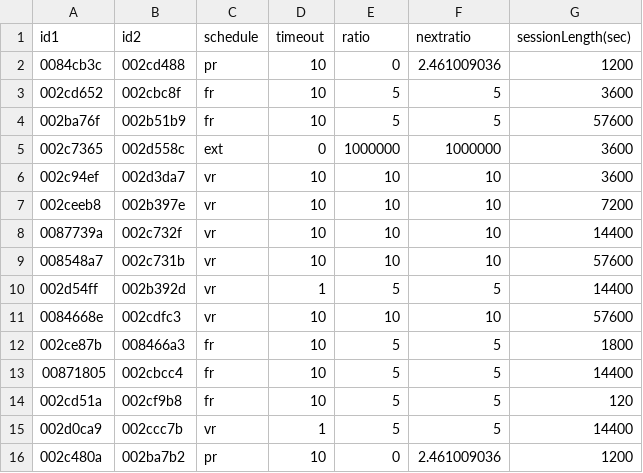
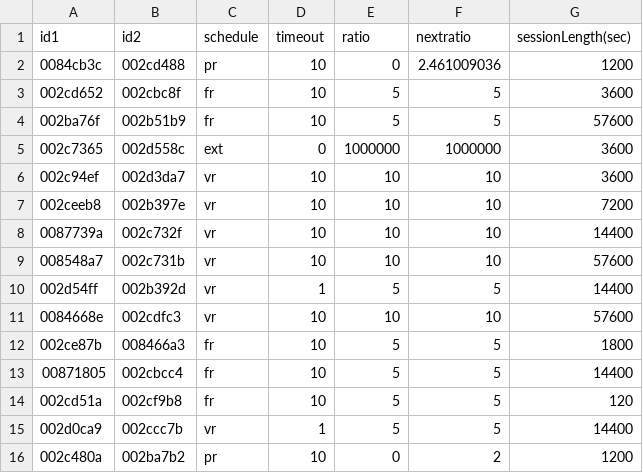
Before and after one commit to miraclezero/HomeBrew, a CSV file: python/session_configuration.csv, drawn as a sheet.

Commit message:
update PR ratio

```diff
--- a/python/session_configuration.csv
+++ b/python/session_configuration.csv
@@ -15,2 +15,2 @@ id1,id2,schedule,timeout,ratio,nextratio,sessionLength(sec)
 002d0ca9,002ccc7b,vr,1,5,5,14400
-002c480a,002ba7b2,pr,10,0,2.461009036,1200
+002c480a,002ba7b2,pr,10,0,2,1200
```
